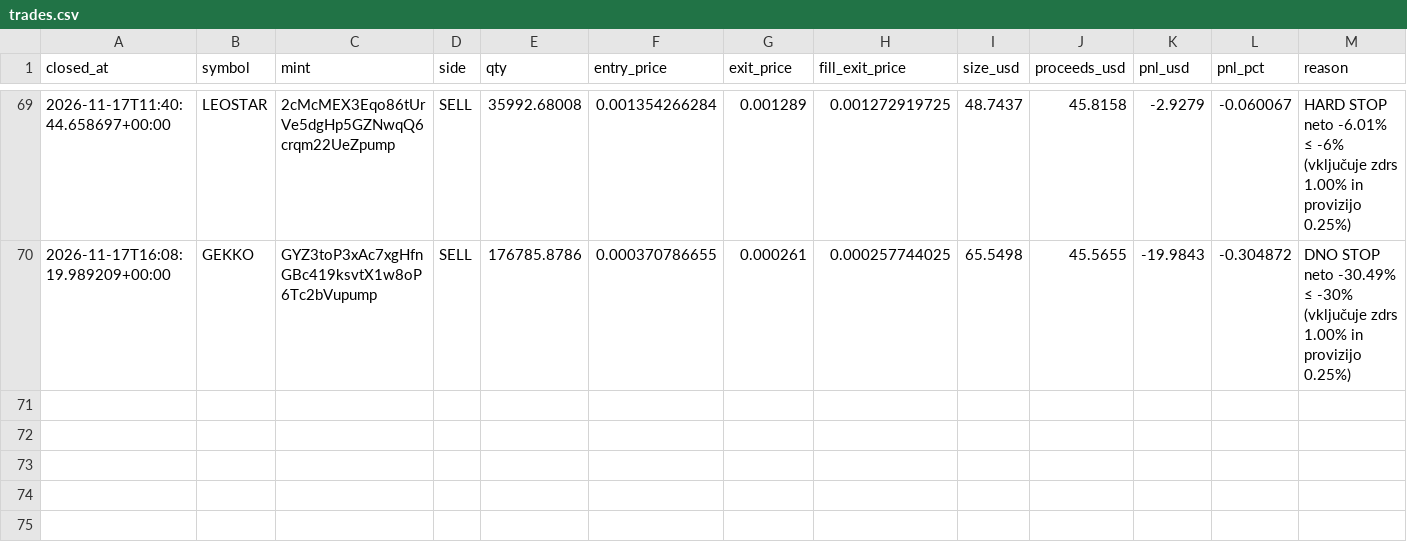
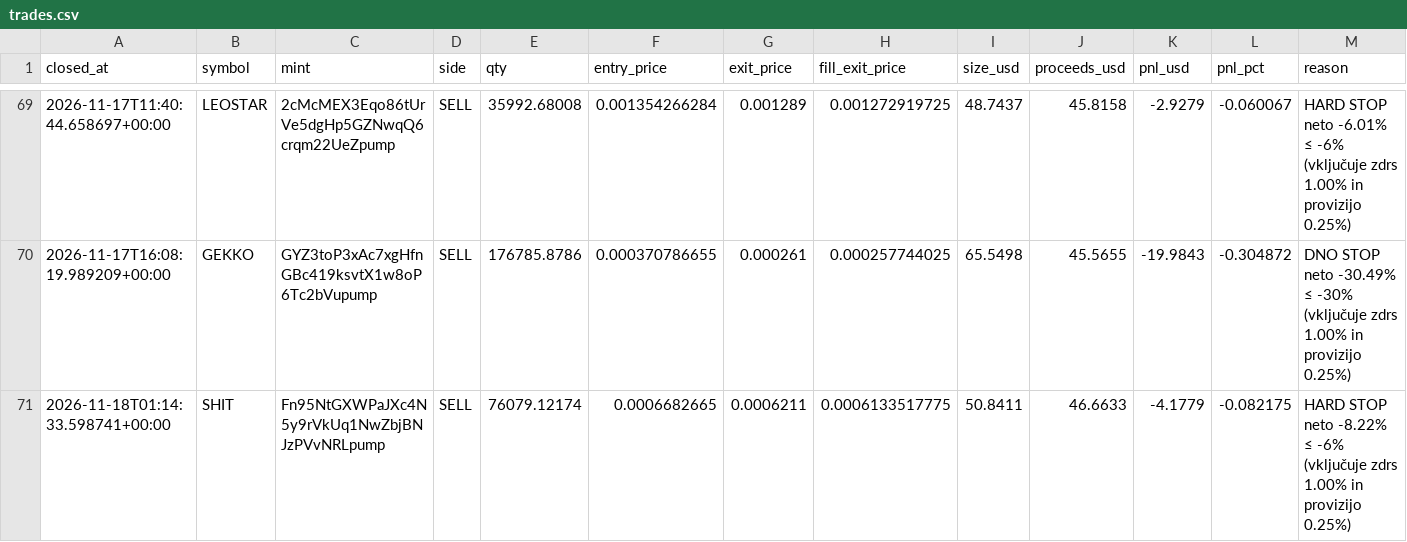
Before and after one commit to AleeX9311/Kripto-app, a CSV file: trades.csv, drawn as a sheet; only a part is shown, gaps mark what is left out; rows hold the shown columns only; the diff names each change by its address in the sheet, - before the commit and + after, or states it on an @@ line.

```diff
--- a/trades.csv
+++ b/trades.csv
+row 71: 2026-11-18T01:14:33.598741+00:00 | SHIT | Fn95NtGXWPaJXc4N5y9rVkUq1NwZbjBNJzPVvNRLpump | SELL | 76079.12174 | 0.0006682665 | 0.0006211 | 0.0006133517775 | 50.8411 | 46.6633 | -4.1779 | -0.082175 | HARD STOP neto -8.22% ≤ -6% (vključuje zdrs 1.00% in provizijo 0.25%)
```
Also changed, not shown: equity.csv, 3 other files.
